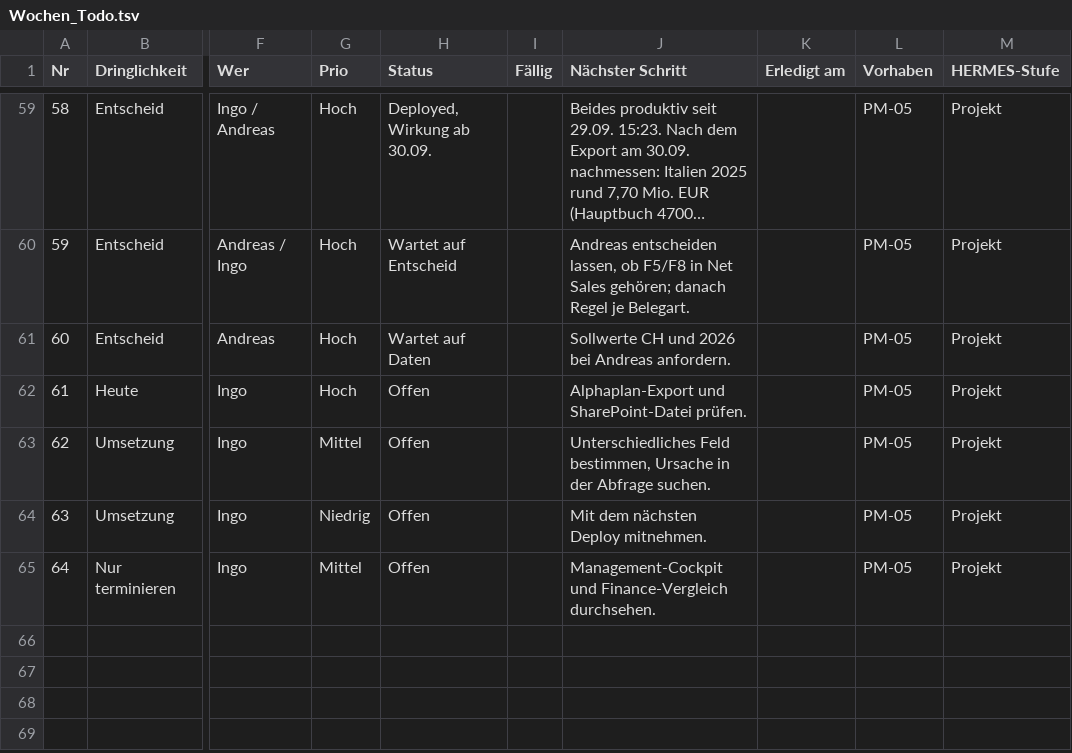
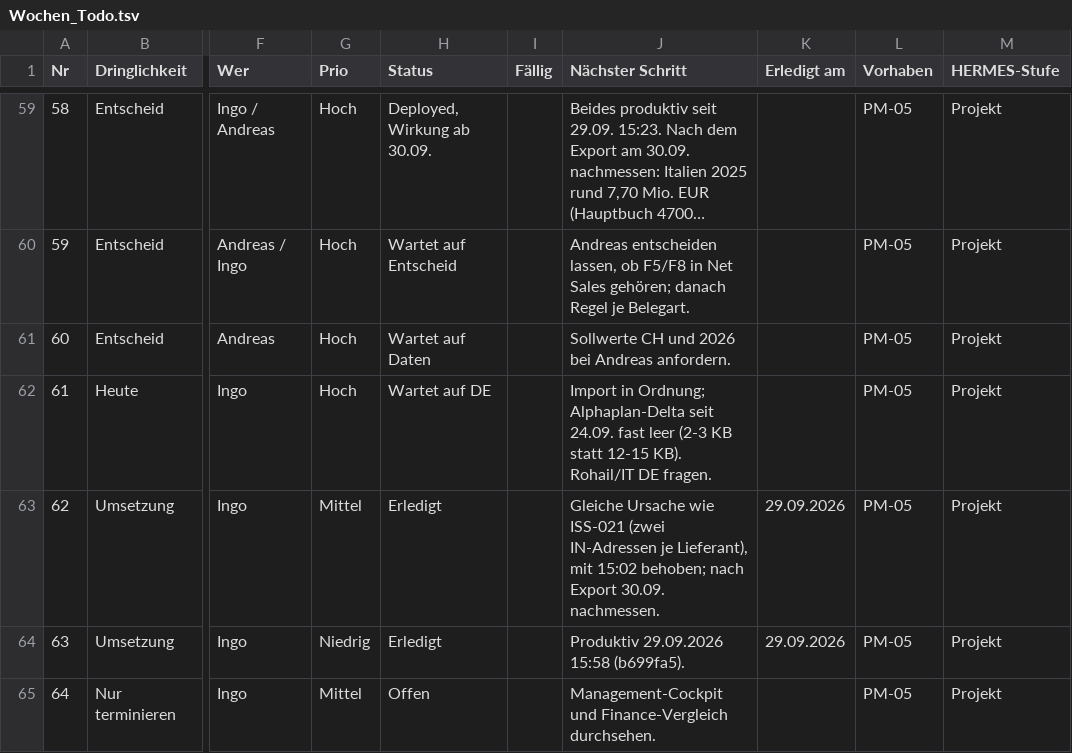
Before and after one commit to metacube2/Ai, a TSV file: TrafagSalesExporter/projektmanagement/Wochen_Todo.tsv, drawn as a sheet; only a part is shown, gaps mark what is left out; long unchanged cells end in …; the diff names each change by its address in the sheet, - before the commit and + after, or states it on an @@ line.

```diff
--- a/TrafagSalesExporter/projektmanagement/Wochen_Todo.tsv
+++ b/TrafagSalesExporter/projektmanagement/Wochen_Todo.tsv
-H62 (Status): Offen
+H62 (Status): Wartet auf DE
-J62 (Nächster Schritt): Alphaplan-Export und SharePoint-Datei prüfen.
+J62 (Nächster Schritt): Import in Ordnung; Alphaplan-Delta seit 24.09. fast leer (2-3 KB statt 12-15 KB). Rohail/IT DE fragen.
-H63:H64 (Status): Offen
+H63:H64 (Status): Erledigt
-J63 (Nächster Schritt): Unterschiedliches Feld bestimmen, Ursache in der Abfrage suchen.
+J63 (Nächster Schritt): Gleiche Ursache wie ISS-021 (zwei IN-Adressen je Lieferant), mit 15:02 behoben; nach Export 30.09. nachmessen.
-K63:K64 (Erledigt am): (empty)
+K63:K64 (Erledigt am): 29.09.2026
-J64 (Nächster Schritt): Mit dem nächsten Deploy mitnehmen.
+J64 (Nächster Schritt): Produktiv 29.09.2026 15:58 (b699fa5).
```
Also changed, not shown: TrafagSalesExporter/docs/Issue_Log_Konsolidiert_2026-08-12.tsv, 4 other files.
